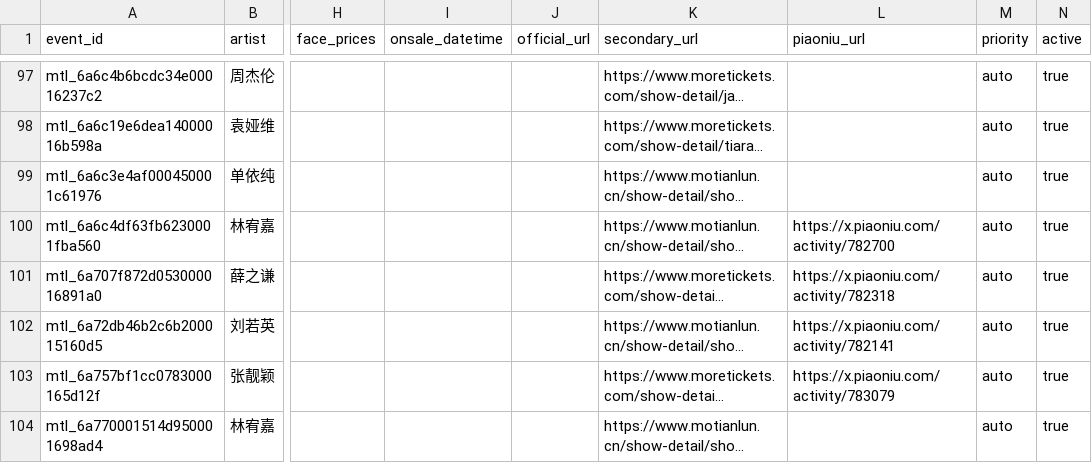
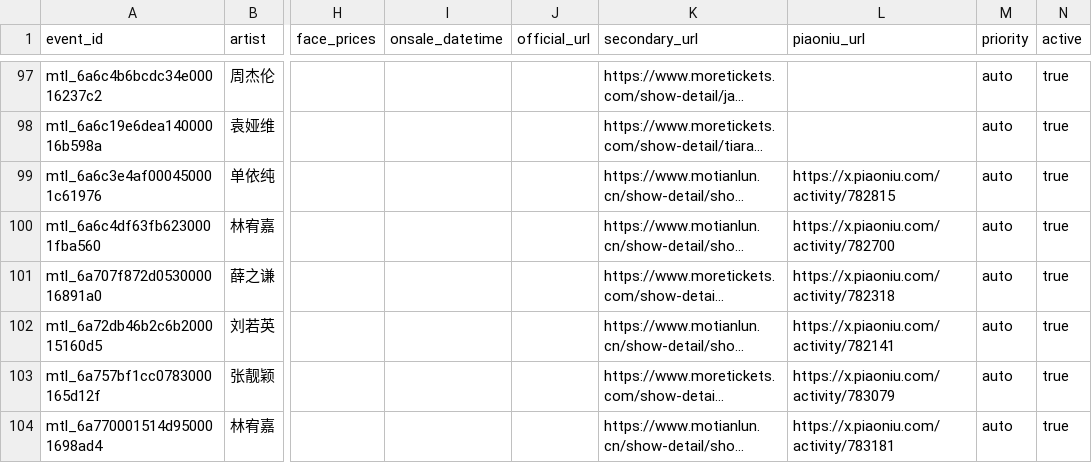
Before and after one commit to RealAToMe/ConcertOwl, a CSV file: meta/Watchlist.csv, drawn as a sheet; only a part is shown, gaps mark what is left out; long unchanged cells end in …; the diff names each change by its address in the sheet, - before the commit and + after, or states it on an @@ line.

```diff
--- a/meta/Watchlist.csv
+++ b/meta/Watchlist.csv
-L99 (piaoniu_url): (empty)
+L99 (piaoniu_url): https://x.piaoniu.com/activity/782815
-L104 (piaoniu_url): (empty)
+L104 (piaoniu_url): https://x.piaoniu.com/activity/783181
```
Also changed, not shown: 5 other files.
